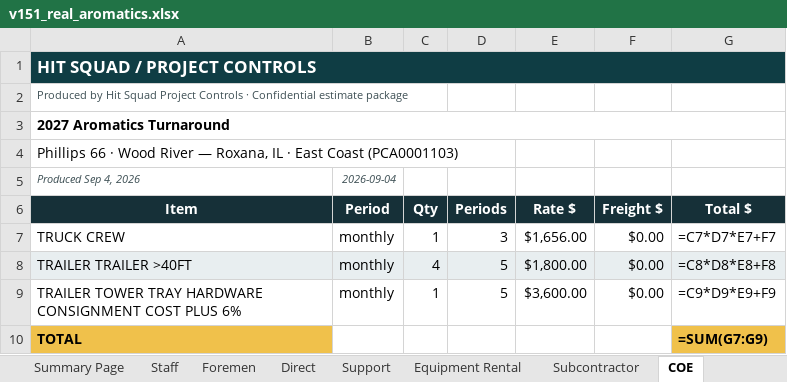
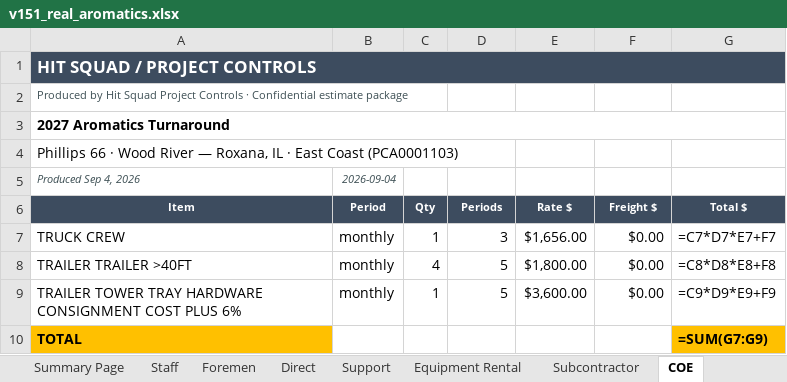
Before and after one commit to robertmhenderson582-ops/hit-squad, an Excel workbook: look-samples/v151_real_aromatics.xlsx, sheet COE, drawn as a sheet; values as stored, in another font and other column widths than the file's, no borders; formulas without a stored value are shown as written; 4 other sheets too large or unreadable and not compared; the diff names each change by its address in the sheet, - before the commit and + after, or states it on an @@ line.

```diff
--- a/look-samples/v151_real_aromatics.xlsx (sheet COE)
+++ b/look-samples/v151_real_aromatics.xlsx (sheet COE)
-A1:G1 fill: #0F3D44
+A1:G1 fill: #3D4C5F
-A6:G6 fill: #163038
+A6:G6 fill: #3D4C5F, text size: smaller
-A8:G8 fill: #E8EEF0
+A8:G8 fill: none
-A10 fill: #F0C14B
+A10 fill: #FFC000
-G10 fill: #F0C14B
+G10 fill: #FFC000
```
Also changed, not shown: sheet Equipment Rental, sheet Rate Tables, sheet Subcontractor, sheet Misc Costs, sheet Summary Page, sheet Staff Travel Cost, look-samples/v151_real_cat2.xlsx, 2 other files.
